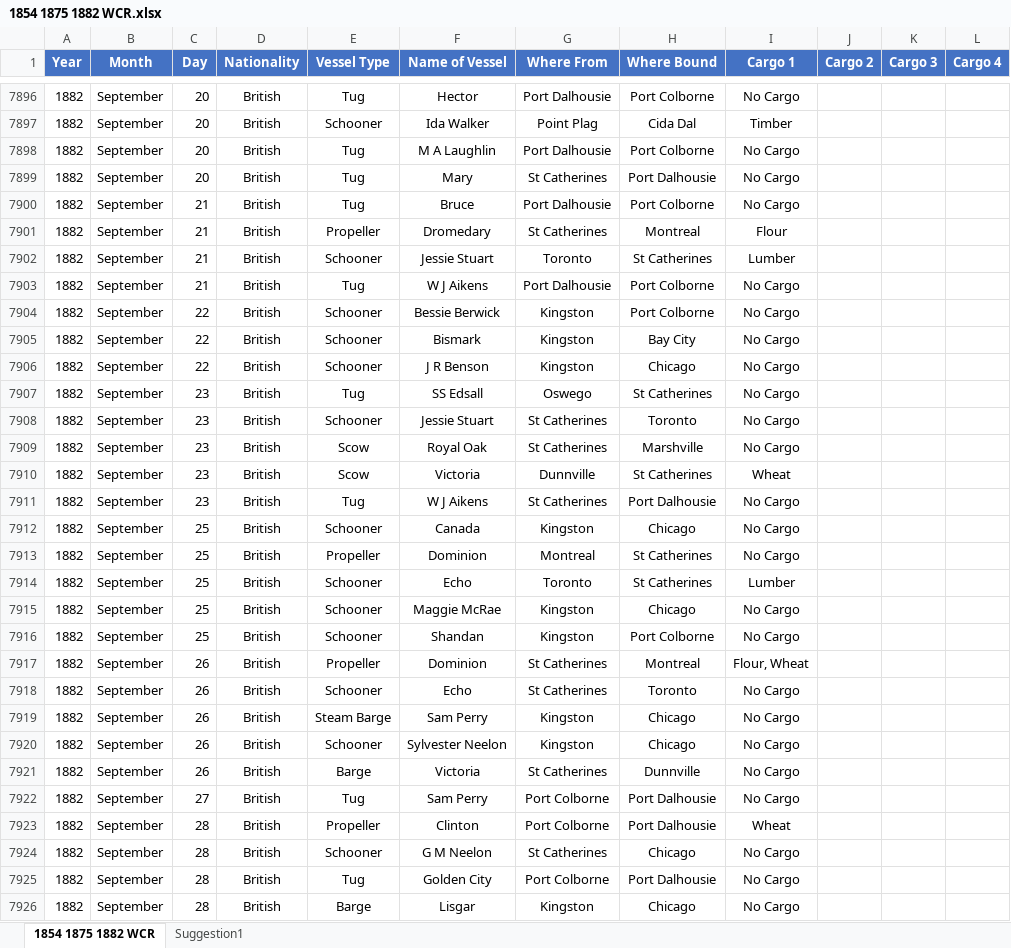
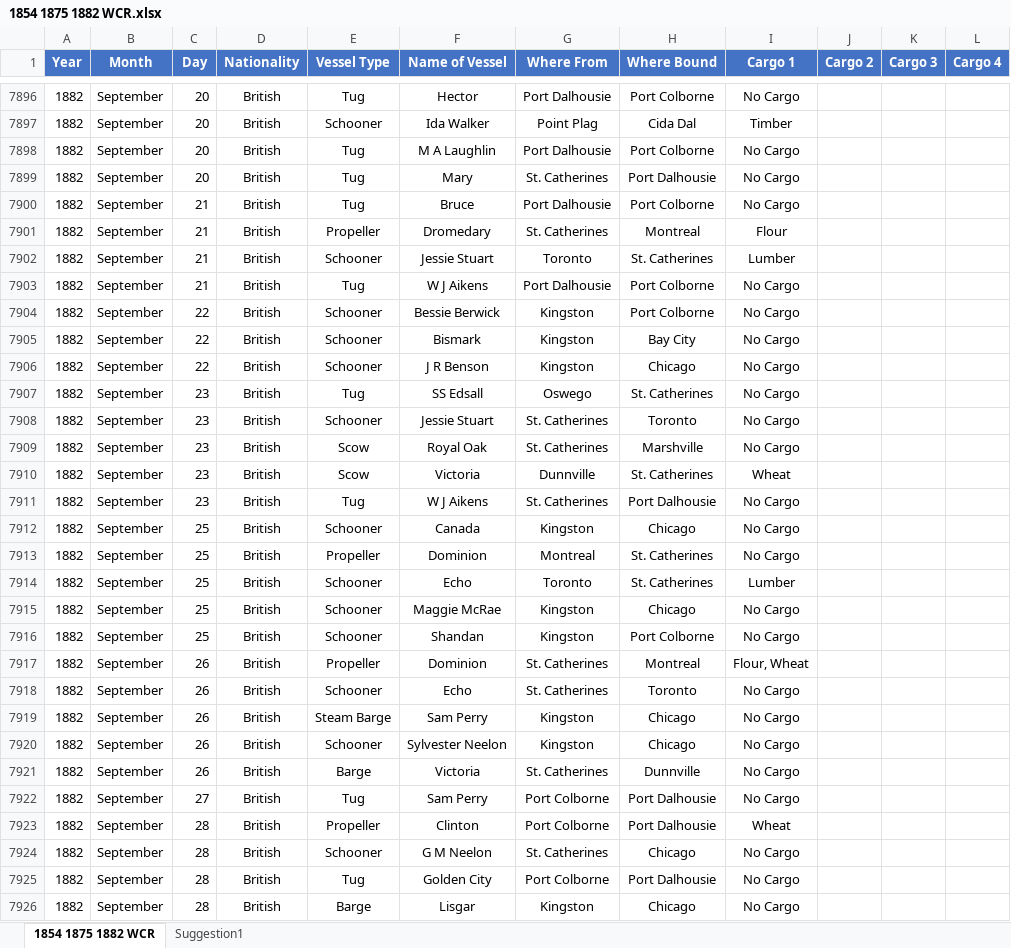
Before and after one commit to fjohnson/glanimation, an Excel workbook: 1854 1875 1882 WCR.xlsx, sheet 1854 1875 1882 WCR, drawn as a sheet; only a part is shown, gaps mark what is left out; values as stored, in another font and other column widths than the file's, no borders; conditional formats and table styles not drawn; the diff covers the shown part only; the diff names each change by its address in the sheet, - before the commit and + after, or states it on an @@ line.

```diff
--- a/1854 1875 1882 WCR.xlsx (sheet 1854 1875 1882 WCR)
+++ b/1854 1875 1882 WCR.xlsx (sheet 1854 1875 1882 WCR)
-G7899 (Where From): St Catherines
+G7899 (Where From): St. Catherines
-G7901 (Where From): St Catherines
+G7901 (Where From): St. Catherines
-H7902 (Where Bound): St Catherines
+H7902 (Where Bound): St. Catherines
-H7907 (Where Bound): St Catherines
+H7907 (Where Bound): St. Catherines
-G7908:G7909 (Where From): St Catherines
+G7908:G7909 (Where From): St. Catherines
-H7910 (Where Bound): St Catherines
+H7910 (Where Bound): St. Catherines
-G7911 (Where From): St Catherines
+G7911 (Where From): St. Catherines
-H7913:H7914 (Where Bound): St Catherines
+H7913:H7914 (Where Bound): St. Catherines
-G7917:G7918 (Where From): St Catherines
+G7917:G7918 (Where From): St. Catherines
-G7921 (Where From): St Catherines
+G7921 (Where From): St. Catherines
-G7924 (Where From): St Catherines
+G7924 (Where From): St. Catherines
```
Also changed, not shown: 927 edited cells elsewhere in this sheet, 5 other files.
